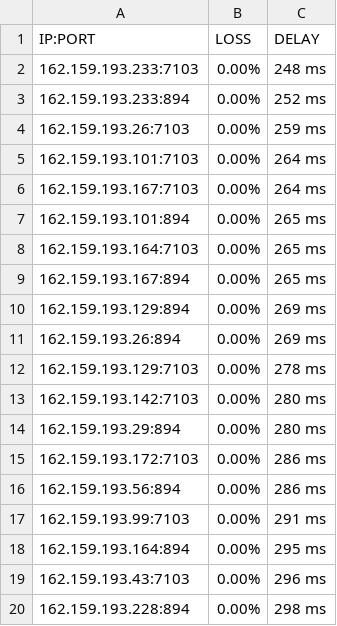
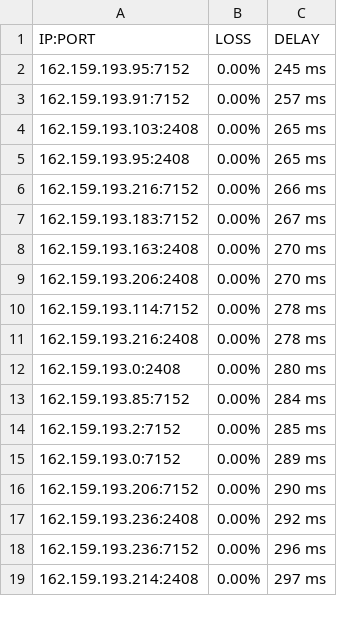
Before and after one commit to blesdmm/WARP2sub, a CSV file: WARP_193_RESULT.csv, drawn as a sheet; only a part is shown; the diff covers the shown part only.

```diff
--- a/WARP_193_RESULT.csv
+++ b/WARP_193_RESULT.csv
@@ -1,20 +1,19 @@
 IP:PORT, LOSS, DELAY
-162.159.193.233:7103,0.00%,248 ms
-162.159.193.233:894,0.00%,252 ms
-162.159.193.26:7103,0.00%,259 ms
-162.159.193.101:7103,0.00%,264 ms
-162.159.193.167:7103,0.00%,264 ms
-162.159.193.101:894,0.00%,265 ms
-162.159.193.164:7103,0.00%,265 ms
-162.159.193.167:894,0.00%,265 ms
-162.159.193.129:894,0.00%,269 ms
-162.159.193.26:894,0.00%,269 ms
-162.159.193.129:7103,0.00%,278 ms
-162.159.193.142:7103,0.00%,280 ms
-162.159.193.29:894,0.00%,280 ms
-162.159.193.172:7103,0.00%,286 ms
-162.159.193.56:894,0.00%,286 ms
-162.159.193.99:7103,0.00%,291 ms
-162.159.193.164:894,0.00%,295 ms
-162.159.193.43:7103,0.00%,296 ms
-162.159.193.228:894,0.00%,298 ms
+162.159.193.95:7152,0.00%,245 ms
+162.159.193.91:7152,0.00%,257 ms
+162.159.193.103:2408,0.00%,265 ms
+162.159.193.95:2408,0.00%,265 ms
+162.159.193.216:7152,0.00%,266 ms
+162.159.193.183:7152,0.00%,267 ms
+162.159.193.163:2408,0.00%,270 ms
+162.159.193.206:2408,0.00%,270 ms
+162.159.193.114:7152,0.00%,278 ms
+162.159.193.216:2408,0.00%,278 ms
+162.159.193.0:2408,0.00%,280 ms
+162.159.193.85:7152,0.00%,284 ms
+162.159.193.2:7152,0.00%,285 ms
+162.159.193.0:7152,0.00%,289 ms
+162.159.193.206:7152,0.00%,290 ms
+162.159.193.236:2408,0.00%,292 ms
+162.159.193.236:7152,0.00%,296 ms
+162.159.193.214:2408,0.00%,297 ms
```
Also changed, not shown: 2 added rows, 4 removed rows and 14 edited cells elsewhere in this file, WARP_BEST_RESULT.csv, WARP_DIFF_RESULT.csv, 3 other files.
